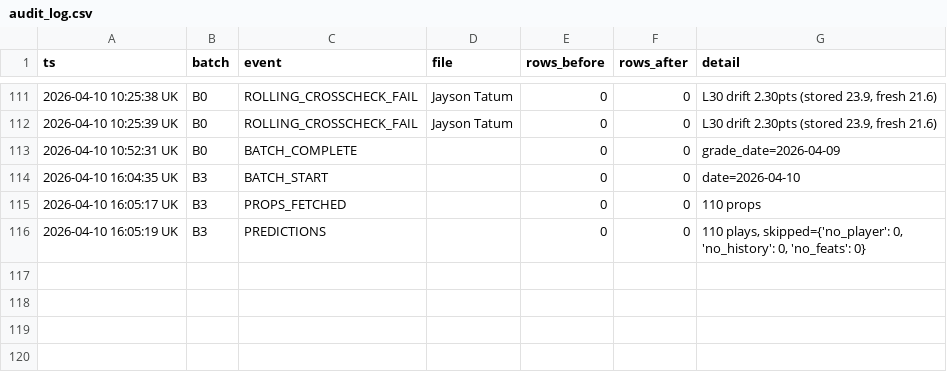
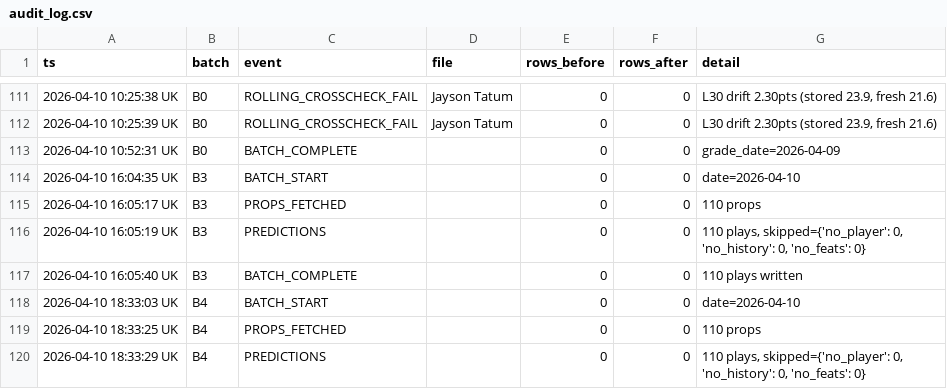
Before and after one commit to iamwerewolf1007/PropEdgeV17.0, a CSV file: data/audit_log.csv, drawn as a sheet; only a part is shown, gaps mark what is left out.

Commit message:
V17 B4: 2026-04-10 — 110 plays

```diff
--- a/data/audit_log.csv
+++ b/data/audit_log.csv
@@ -116 +116,5 @@ ts,batch,event,file,rows_before,rows_after,detail
 2026-04-10 16:05:19 UK,B3,PREDICTIONS,,0,0,"110 plays, skipped={'no_player': 0, 'no_history': 0, 'no_feats': 0}"
+2026-04-10 16:05:40 UK,B3,BATCH_COMPLETE,,0,0,110 plays written
+2026-04-10 18:33:03 UK,B4,BATCH_START,,0,0,date=2026-04-10
+2026-04-10 18:33:25 UK,B4,PROPS_FETCHED,,0,0,110 props
+2026-04-10 18:33:29 UK,B4,PREDICTIONS,,0,0,"110 plays, skipped={'no_player': 0, 'no_history': 0, 'no_feats': 0}"
```
Also changed, not shown: 2 other files.
